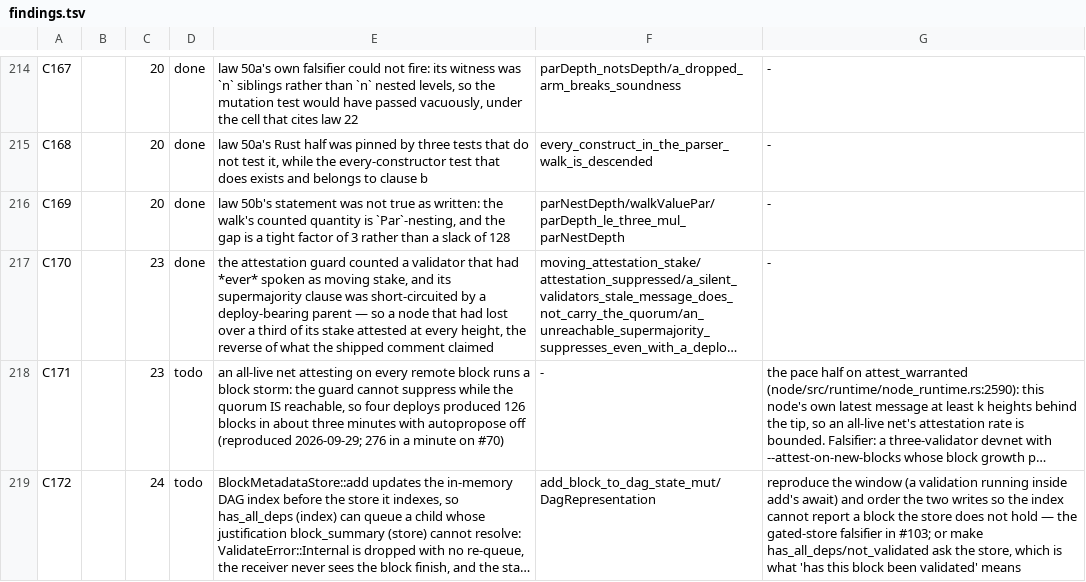
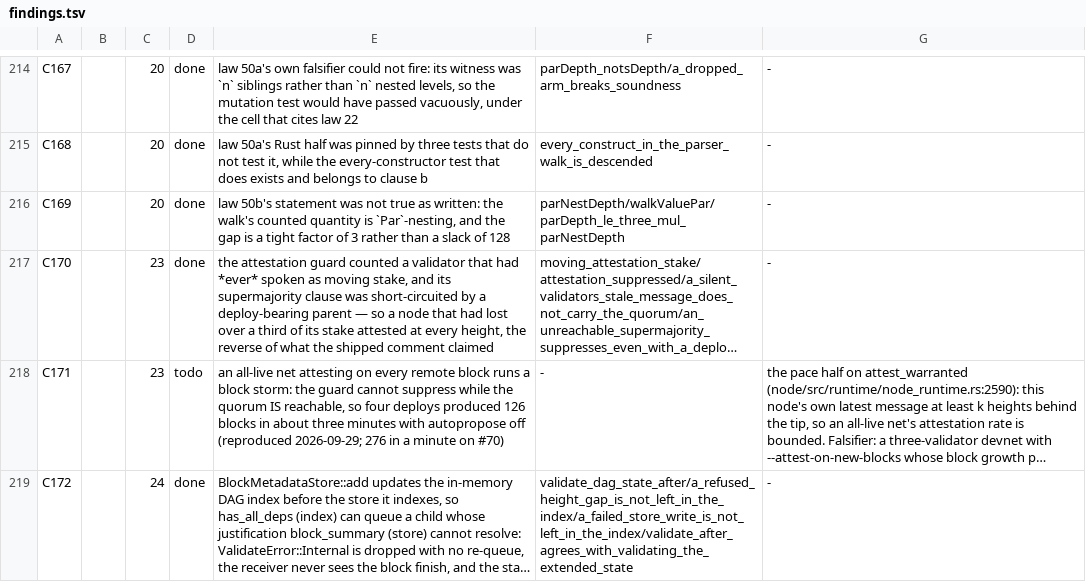
Before and after one commit to aixaria0/rchain-rust, a TSV file: spec/findings.tsv, drawn as a sheet; only a part is shown, gaps mark what is left out; long unchanged cells end in …; the diff names each change by its address in the sheet, - before the commit and + after, or states it on an @@ line.

```diff
--- a/spec/findings.tsv
+++ b/spec/findings.tsv
-D219: todo
+D219: done
-F219: add_block_to_dag_state_mut/DagRepresentation
+F219: validate_dag_state_after/a_refused_height_gap_is_not_left_in_the_index/a_failed_store_write_is_not_left_in_the_index/validate_after_agrees_with_validating_the_extended_state
-G219: reproduce the window (a validation running inside add's await) and order the two writes so the index cannot report a block the store does not hold — the gated-store falsifier in #103; or make has_all_deps/not_validated ask the store, which is what 'has this block been validated' means
+G219: -
```
Also changed, not shown: 4 other files.
